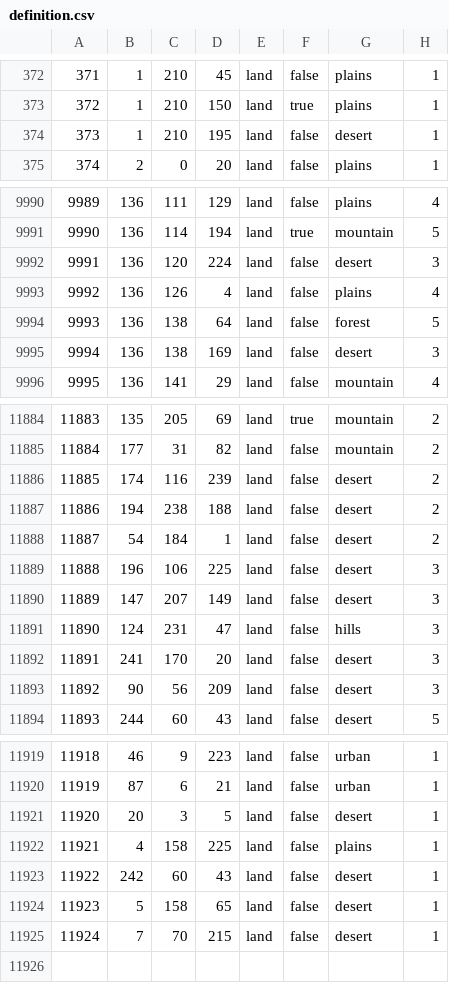
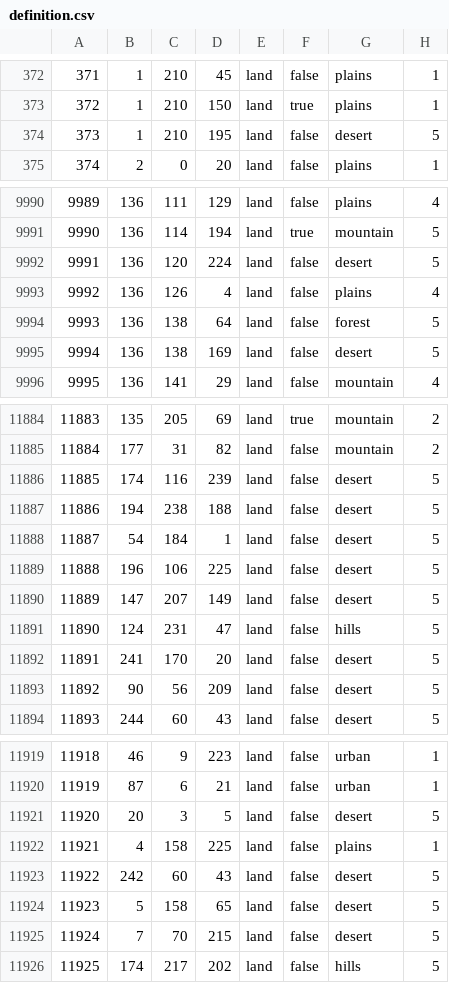
Before and after one commit to Lennardhoi/LW, a CSV file: map/definition.csv, drawn as a sheet; only a part is shown, gaps mark what is left out; the diff covers the shown part only.

```diff
--- a/map/definition.csv
+++ b/map/definition.csv
@@ -373,3 +373,3 @@
 372;1;210;150;land;true;plains;1
-373;1;210;195;land;false;desert;1
+373;1;210;195;land;false;desert;5
 374;2;0;20;land;false;plains;1
@@ -9991,6 +9991,6 @@
 9990;136;114;194;land;true;mountain;5
-9991;136;120;224;land;false;desert;3
+9991;136;120;224;land;false;desert;5
 9992;136;126;4;land;false;plains;4
 9993;136;138;64;land;false;forest;5
-9994;136;138;169;land;false;desert;3
+9994;136;138;169;land;false;desert;5
 9995;136;141;29;land;false;mountain;4
@@ -11885,10 +11885,10 @@
 11884;177;31;82;land;false;mountain;2
-11885;174;116;239;land;false;desert;2
-11886;194;238;188;land;false;desert;2
-11887;54;184;1;land;false;desert;2
-11888;196;106;225;land;false;desert;3
-11889;147;207;149;land;false;desert;3
-11890;124;231;47;land;false;hills;3
-11891;241;170;20;land;false;desert;3
-11892;90;56;209;land;false;desert;3
+11885;174;116;239;land;false;desert;5
+11886;194;238;188;land;false;desert;5
+11887;54;184;1;land;false;desert;5
+11888;196;106;225;land;false;desert;5
+11889;147;207;149;land;false;desert;5
+11890;124;231;47;land;false;hills;5
+11891;241;170;20;land;false;desert;5
+11892;90;56;209;land;false;desert;5
 11893;244;60;43;land;false;desert;5
@@ -11920,6 +11920,7 @@
 11919;87;6;21;land;false;urban;1
-11920;20;3;5;land;false;desert;1
+11920;20;3;5;land;false;desert;5
 11921;4;158;225;land;false;plains;1
-11922;242;60;43;land;false;desert;1
-11923;5;158;65;land;false;desert;1
-11924;7;70;215;land;false;desert;1
+11922;242;60;43;land;false;desert;5
+11923;5;158;65;land;false;desert;5
+11924;7;70;215;land;false;desert;5
+11925;174;217;202;land;false;hills;5
```
Also changed, not shown: 15 edited cells elsewhere in this file, 29 other files.
